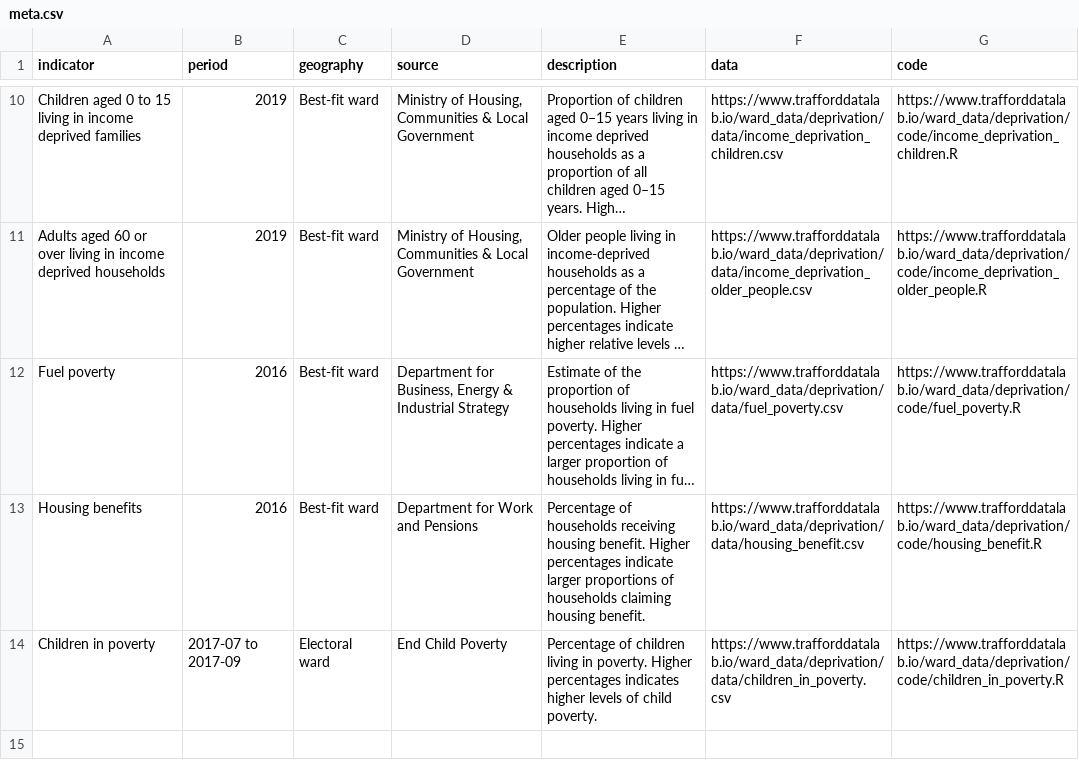
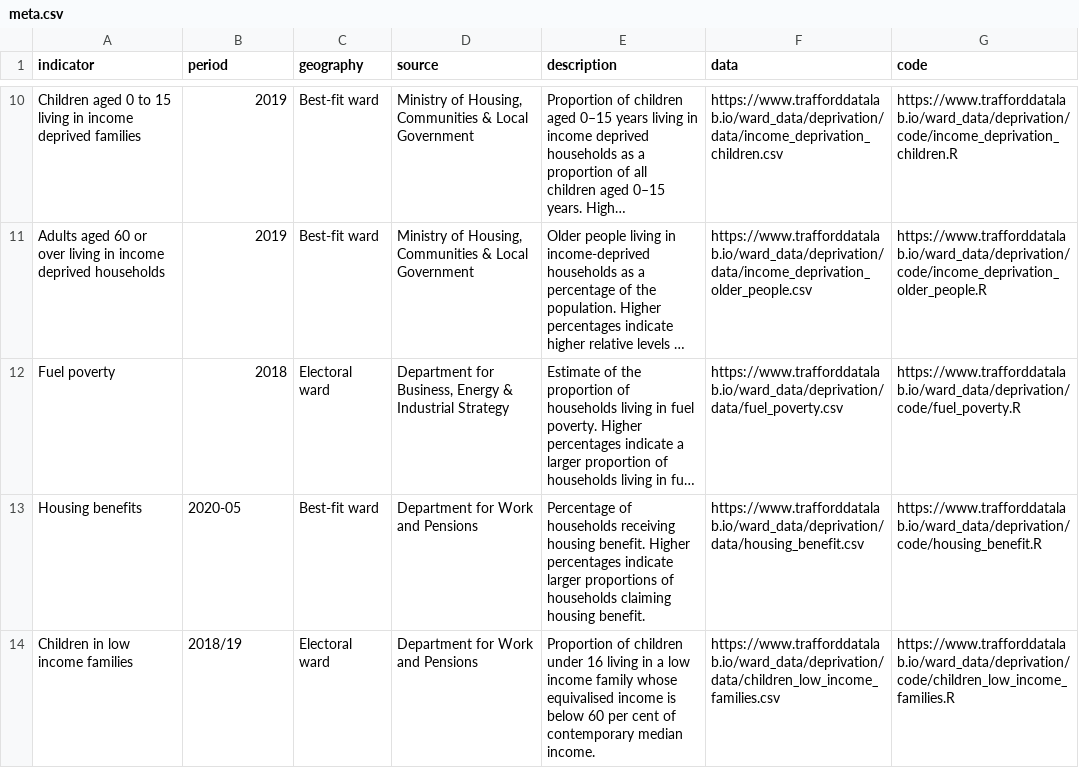
Before and after one commit to traffordDataLab/ward_data, a CSV file: deprivation/meta.csv, drawn as a sheet; only a part is shown, gaps mark what is left out; long unchanged cells end in …; removed rows and columns are numbered as before the commit, all else as after; the diff names each change by its address in the sheet, - before the commit and + after, or states it on an @@ line.

```diff
--- a/deprivation/meta.csv
+++ b/deprivation/meta.csv
-B12 (period): 2016
+B12 (period): 2018
-C12 (geography): Best-fit ward
+C12 (geography): Electoral ward
-B13 (period): 2016
+B13 (period): 2020-05
-row 14: Children in poverty | 2017-07 to 2017-09 | Electoral ward | End Child Poverty | Percentage of children living in poverty. Higher percentages indicates higher levels of child poverty. | https://www.trafforddatalab.io/ward_data/deprivation/data/children_in_poverty.csv | https://www.trafforddatalab.io/ward_data/deprivation/code/children_in_poverty.R
+row 14: Children in low income families | 2018/19 | Electoral ward | Department for Work and Pensions | Proportion of children under 16 living in a low income family whose equivalised income is below 60 per cent of contemporary median income. | https://www.trafforddatalab.io/ward_data/deprivation/data/children_low_income_families.csv | https://www.trafforddatalab.io/ward_data/deprivation/code/children_low_income_families.R
```
Also changed, not shown: deprivation/data/fuel_poverty.csv, deprivation/data/housing_benefit.csv, 7 other files.
